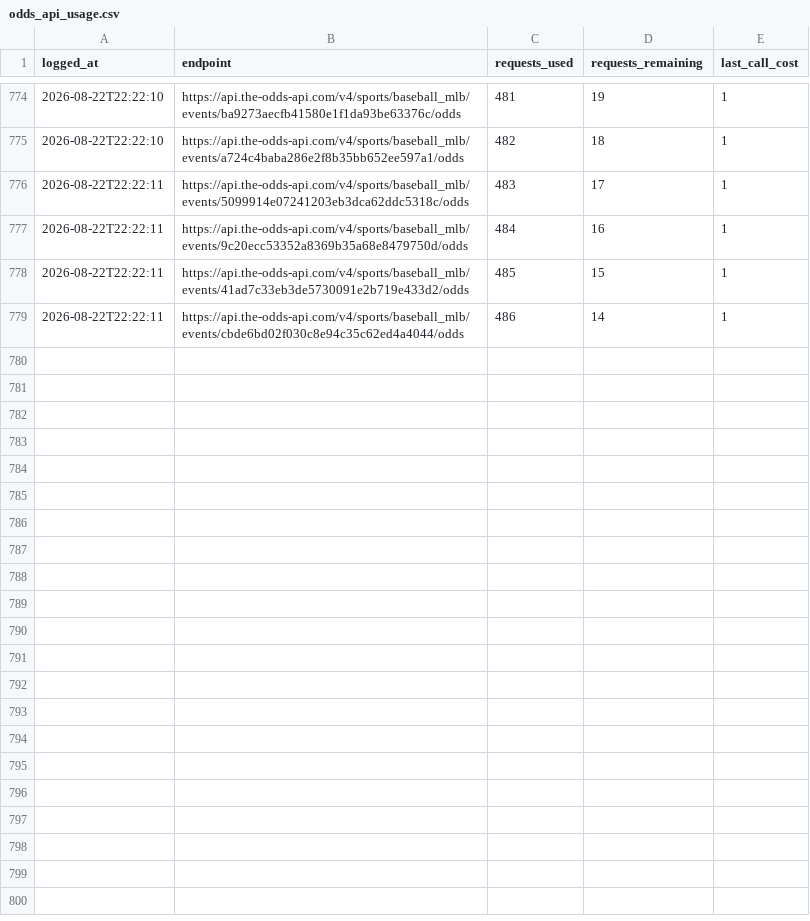
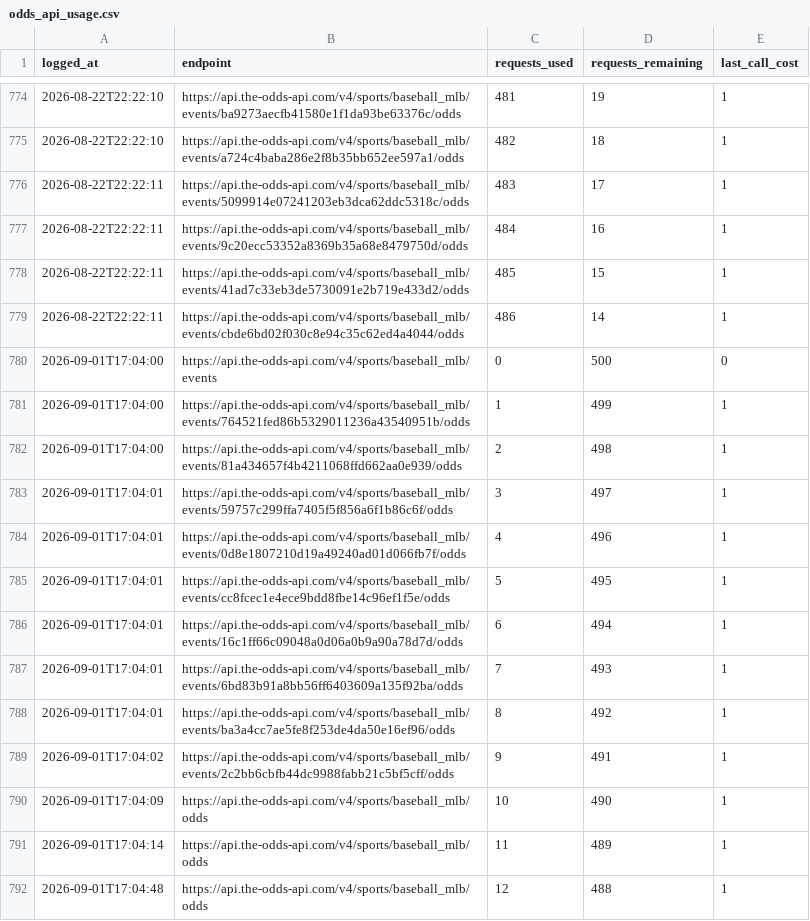
Before and after one commit to jackgoad05-afk/mlb-k-props, a CSV file: output/odds_api_usage.csv, drawn as a sheet; only a part is shown, gaps mark what is left out; the diff names each change by its address in the sheet, - before the commit and + after, or states it on an @@ line.

```diff
--- a/output/odds_api_usage.csv
+++ b/output/odds_api_usage.csv
+row 780: 2026-09-01T17:04:00 | https://api.the-odds-api.com/v4/sports/baseball_mlb/events | 0 | 500 | 0
+row 781: 2026-09-01T17:04:00 | https://api.the-odds-api.com/v4/sports/baseball_mlb/events/764521fed86b5329011236a43540951b/odds | 1 | 499 | 1
+row 782: 2026-09-01T17:04:00 | https://api.the-odds-api.com/v4/sports/baseball_mlb/events/81a434657f4b4211068ffd662aa0e939/odds | 2 | 498 | 1
+row 783: 2026-09-01T17:04:01 | https://api.the-odds-api.com/v4/sports/baseball_mlb/events/59757c299ffa7405f5f856a6f1b86c6f/odds | 3 | 497 | 1
+row 784: 2026-09-01T17:04:01 | https://api.the-odds-api.com/v4/sports/baseball_mlb/events/0d8e1807210d19a49240ad01d066fb7f/odds | 4 | 496 | 1
+row 785: 2026-09-01T17:04:01 | https://api.the-odds-api.com/v4/sports/baseball_mlb/events/cc8fcec1e4ece9bdd8fbe14c96ef1f5e/odds | 5 | 495 | 1
+row 786: 2026-09-01T17:04:01 | https://api.the-odds-api.com/v4/sports/baseball_mlb/events/16c1ff66c09048a0d06a0b9a90a78d7d/odds | 6 | 494 | 1
+row 787: 2026-09-01T17:04:01 | https://api.the-odds-api.com/v4/sports/baseball_mlb/events/6bd83b91a8bb56ff6403609a135f92ba/odds | 7 | 493 | 1
+row 788: 2026-09-01T17:04:01 | https://api.the-odds-api.com/v4/sports/baseball_mlb/events/ba3a4cc7ae5fe8f253de4da50e16ef96/odds | 8 | 492 | 1
+row 789: 2026-09-01T17:04:02 | https://api.the-odds-api.com/v4/sports/baseball_mlb/events/2c2bb6cbfb44dc9988fabb21c5bf5cff/odds | 9 | 491 | 1
+row 790: 2026-09-01T17:04:09 | https://api.the-odds-api.com/v4/sports/baseball_mlb/odds | 10 | 490 | 1
+row 791: 2026-09-01T17:04:14 | https://api.the-odds-api.com/v4/sports/baseball_mlb/odds | 11 | 489 | 1
+row 792: 2026-09-01T17:04:48 | https://api.the-odds-api.com/v4/sports/baseball_mlb/odds | 12 | 488 | 1
```
Also changed, not shown: data/raw/pitcher_gamelogs_2026.csv, output/ks_daily_matched.csv, 8 other files.
